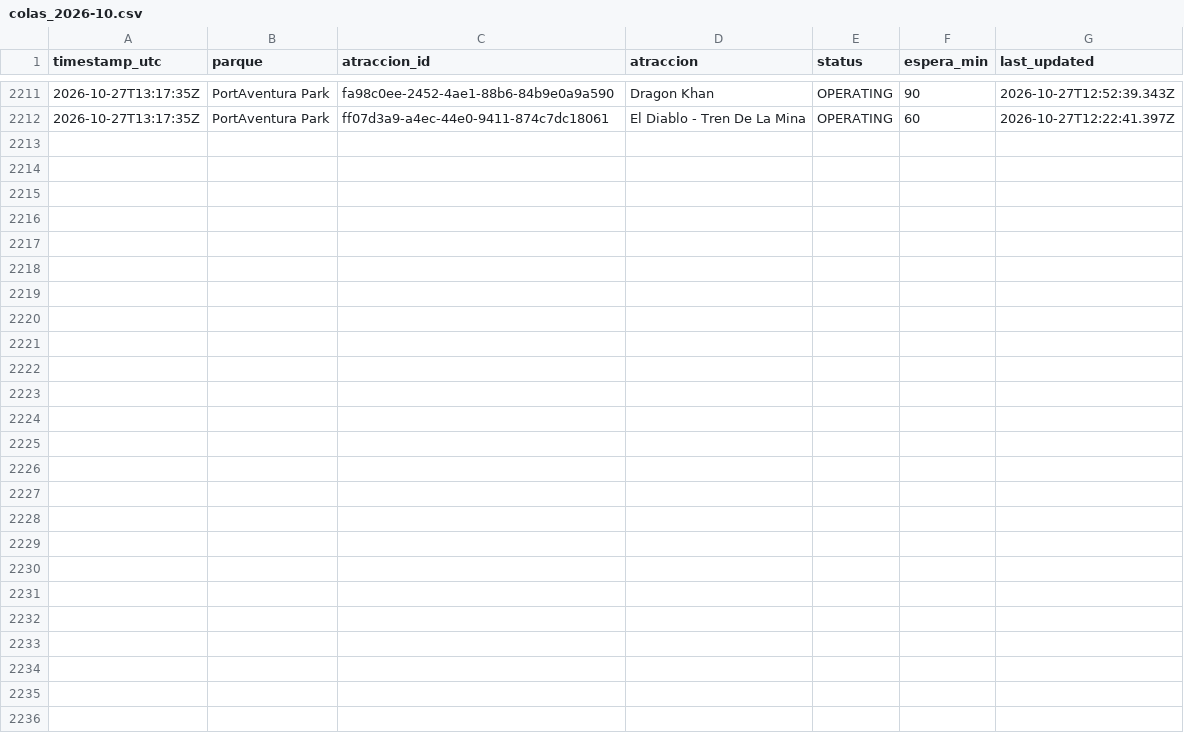
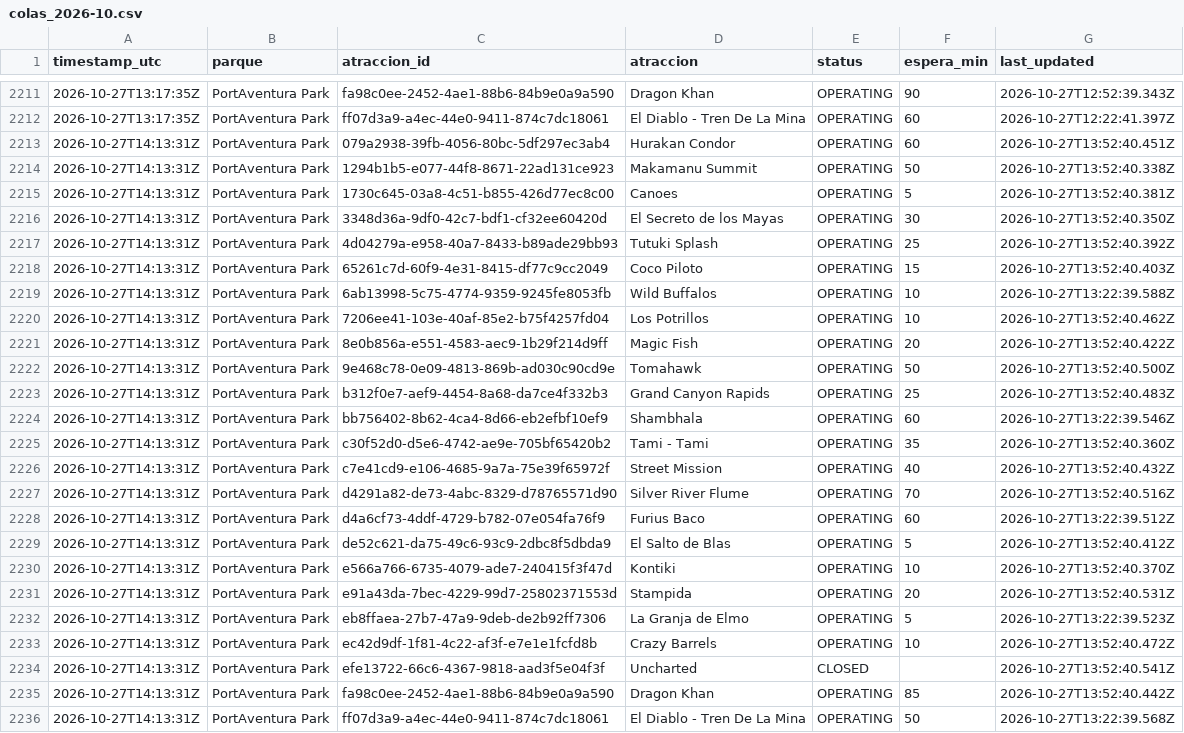
Before and after one commit to ridehunters/colas-portaventura, a CSV file: data/historico/colas_2026-10.csv, drawn as a sheet; only a part is shown, gaps mark what is left out.

```diff
--- a/data/historico/colas_2026-10.csv
+++ b/data/historico/colas_2026-10.csv
@@ -2212 +2212,25 @@ timestamp_utc,parque,atraccion_id,atraccion,status,espera_min,last_updated
 2026-10-27T13:17:35Z,PortAventura Park,ff07d3a9-a4ec-44e0-9411-874c7dc18061,El Diablo - Tren De La Mina,OPERATING,60,2026-10-27T12:22:41.397Z
+2026-10-27T14:13:31Z,PortAventura Park,079a2938-39fb-4056-80bc-5df297ec3ab4,Hurakan Condor,OPERATING,60,2026-10-27T13:52:40.451Z
+2026-10-27T14:13:31Z,PortAventura Park,1294b1b5-e077-44f8-8671-22ad131ce923,Makamanu Summit,OPERATING,50,2026-10-27T13:52:40.338Z
+2026-10-27T14:13:31Z,PortAventura Park,1730c645-03a8-4c51-b855-426d77ec8c00,Canoes,OPERATING,5,2026-10-27T13:52:40.381Z
+2026-10-27T14:13:31Z,PortAventura Park,3348d36a-9df0-42c7-bdf1-cf32ee60420d,El Secreto de los Mayas,OPERATING,30,2026-10-27T13:52:40.350Z
+2026-10-27T14:13:31Z,PortAventura Park,4d04279a-e958-40a7-8433-b89ade29bb93,Tutuki Splash,OPERATING,25,2026-10-27T13:52:40.392Z
+2026-10-27T14:13:31Z,PortAventura Park,65261c7d-60f9-4e31-8415-df77c9cc2049,Coco Piloto,OPERATING,15,2026-10-27T13:52:40.403Z
+2026-10-27T14:13:31Z,PortAventura Park,6ab13998-5c75-4774-9359-9245fe8053fb,Wild Buffalos,OPERATING,10,2026-10-27T13:22:39.588Z
+2026-10-27T14:13:31Z,PortAventura Park,7206ee41-103e-40af-85e2-b75f4257fd04,Los Potrillos,OPERATING,10,2026-10-27T13:52:40.462Z
+2026-10-27T14:13:31Z,PortAventura Park,8e0b856a-e551-4583-aec9-1b29f214d9ff,Magic Fish,OPERATING,20,2026-10-27T13:52:40.422Z
+2026-10-27T14:13:31Z,PortAventura Park,9e468c78-0e09-4813-869b-ad030c90cd9e,Tomahawk,OPERATING,50,2026-10-27T13:52:40.500Z
+2026-10-27T14:13:31Z,PortAventura Park,b312f0e7-aef9-4454-8a68-da7ce4f332b3,Grand Canyon Rapids,OPERATING,25,2026-10-27T13:52:40.483Z
+2026-10-27T14:13:31Z,PortAventura Park,bb756402-8b62-4ca4-8d66-eb2efbf10ef9,Shambhala,OPERATING,60,2026-10-27T13:22:39.546Z
+2026-10-27T14:13:31Z,PortAventura Park,c30f52d0-d5e6-4742-ae9e-705bf65420b2,Tami - Tami,OPERATING,35,2026-10-27T13:52:40.360Z
+2026-10-27T14:13:31Z,PortAventura Park,c7e41cd9-e106-4685-9a7a-75e39f65972f,Street Mission,OPERATING,40,2026-10-27T13:52:40.432Z
+2026-10-27T14:13:31Z,PortAventura Park,d4291a82-de73-4abc-8329-d78765571d90,Silver River Flume,OPERATING,70,2026-10-27T13:52:40.516Z
+2026-10-27T14:13:31Z,PortAventura Park,d4a6cf73-4ddf-4729-b782-07e054fa76f9,Furius Baco,OPERATING,60,2026-10-27T13:22:39.512Z
+2026-10-27T14:13:31Z,PortAventura Park,de52c621-da75-49c6-93c9-2dbc8f5dbda9,El Salto de Blas,OPERATING,5,2026-10-27T13:52:40.412Z
+2026-10-27T14:13:31Z,PortAventura Park,e566a766-6735-4079-ade7-240415f3f47d,Kontiki,OPERATING,10,2026-10-27T13:52:40.370Z
+2026-10-27T14:13:31Z,PortAventura Park,e91a43da-7bec-4229-99d7-25802371553d,Stampida,OPERATING,20,2026-10-27T13:52:40.531Z
+2026-10-27T14:13:31Z,PortAventura Park,eb8ffaea-27b7-47a9-9deb-de2b92ff7306,La Granja de Elmo,OPERATING,5,2026-10-27T13:22:39.523Z
+2026-10-27T14:13:31Z,PortAventura Park,ec42d9df-1f81-4c22-af3f-e7e1e1fcfd8b,Crazy Barrels,OPERATING,10,2026-10-27T13:52:40.472Z
+2026-10-27T14:13:31Z,PortAventura Park,efe13722-66c6-4367-9818-aad3f5e04f3f,Uncharted,CLOSED,,2026-10-27T13:52:40.541Z
+2026-10-27T14:13:31Z,PortAventura Park,fa98c0ee-2452-4ae1-88b6-84b9e0a9a590,Dragon Khan,OPERATING,85,2026-10-27T13:52:40.442Z
+2026-10-27T14:13:31Z,PortAventura Park,ff07d3a9-a4ec-44e0-9411-874c7dc18061,El Diablo - Tren De La Mina,OPERATING,50,2026-10-27T13:22:39.568Z
```
Also changed, not shown: data/historico/queuetimes_2026-10.csv.
